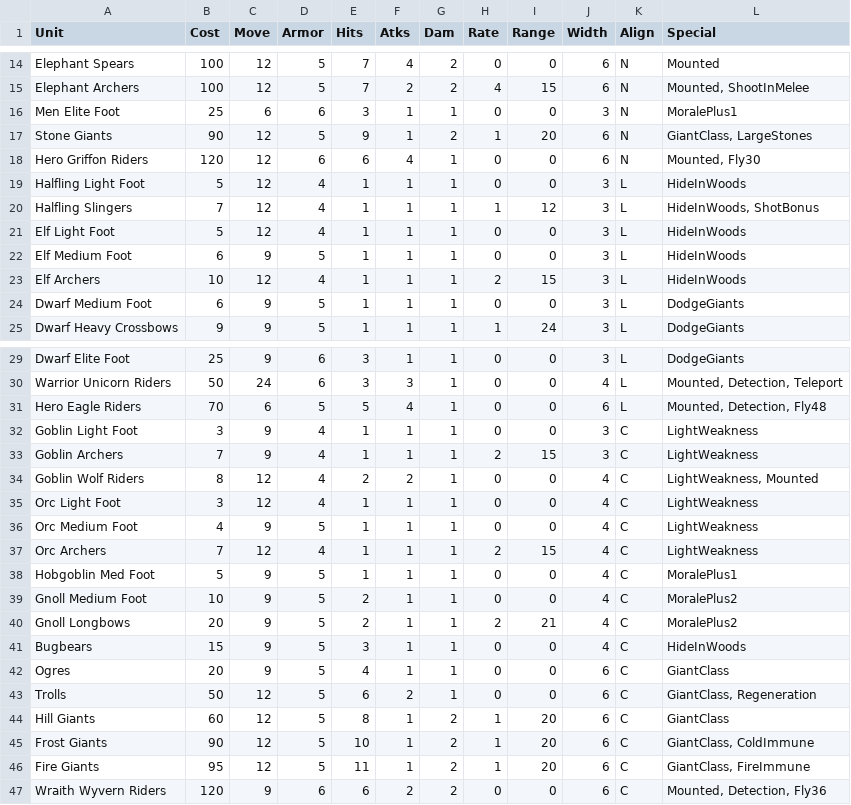
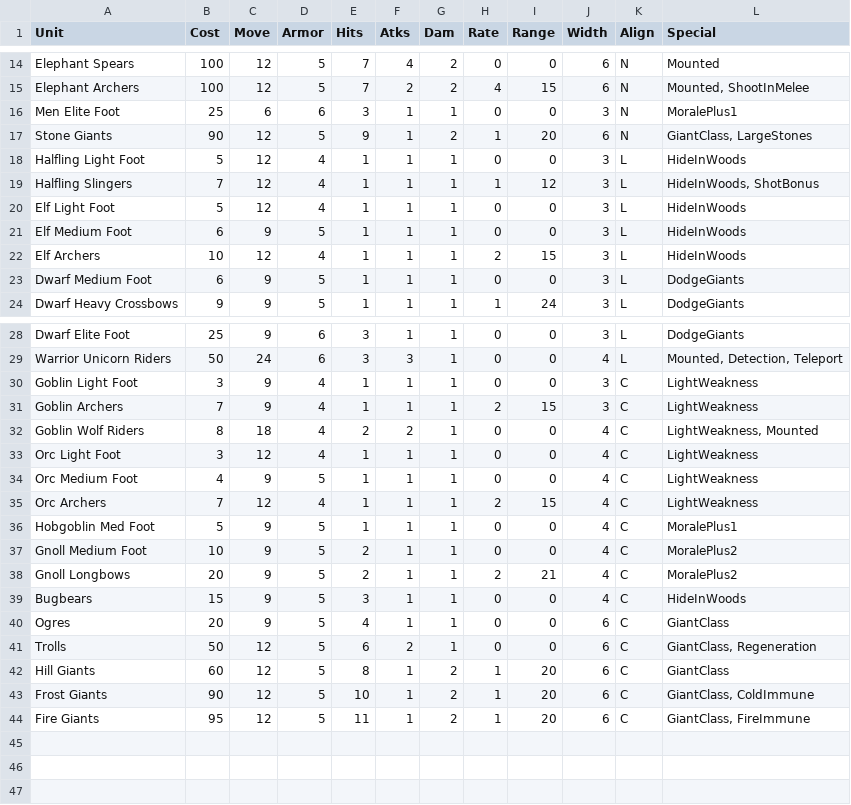
Before and after one commit to danielrcollins1/BookOfWar, a CSV file: UnitTypes.csv, drawn as a sheet; only a part is shown, gaps mark what is left out.

Commit message:
Remove flyers, speed up wolf riders

```diff
--- a/UnitTypes.csv
+++ b/UnitTypes.csv
@@ -17,3 +17,2 @@ Men Elite Foot,25,6,6,3,1,1,0,0,3,N,MoralePlus1
 Stone Giants,90,12,5,9,1,2,1,20,6,N,"GiantClass, LargeStones"
-Hero Griffon Riders,120,12,6,6,4,1,0,0,6,N,"Mounted, Fly30"
 Halfling Light Foot,5,12,4,1,1,1,0,0,3,L,HideInWoods
@@ -30,6 +29,5 @@ Dwarf Elite Foot,25,9,6,3,1,1,0,0,3,L,DodgeGiants
 Warrior Unicorn Riders,50,24,6,3,3,1,0,0,4,L,"Mounted, Detection, Teleport"
-Hero Eagle Riders,70,6,5,5,4,1,0,0,6,L,"Mounted, Detection, Fly48"
 Goblin Light Foot,3,9,4,1,1,1,0,0,3,C,LightWeakness
 Goblin Archers,7,9,4,1,1,1,2,15,3,C,LightWeakness
-Goblin Wolf Riders,8,12,4,2,2,1,0,0,4,C,"LightWeakness, Mounted"
+Goblin Wolf Riders,8,18,4,2,2,1,0,0,4,C,"LightWeakness, Mounted"
 Orc Light Foot,3,12,4,1,1,1,0,0,4,C,LightWeakness
@@ -46,2 +44 @@ Frost Giants,90,12,5,10,1,2,1,20,6,C,"GiantClass, ColdImmune"
 Fire Giants,95,12,5,11,1,2,1,20,6,C,"GiantClass, FireImmune"
-Wraith Wyvern Riders,120,9,6,6,2,2,0,0,6,C,"Mounted, Detection, Fly36"
```
